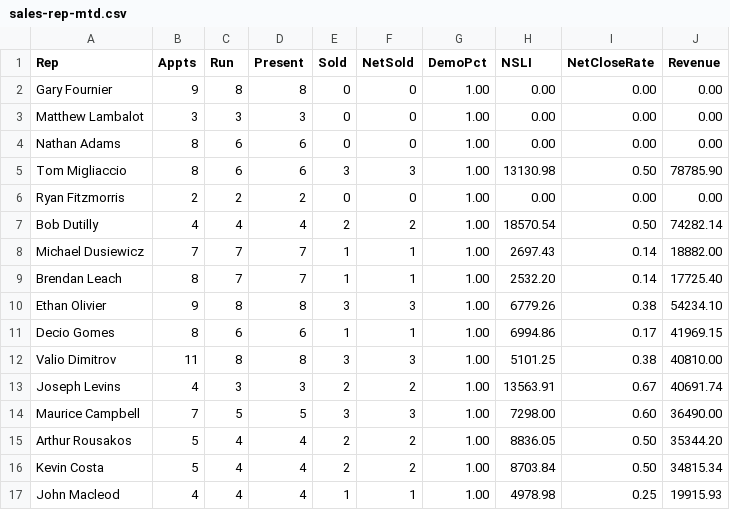
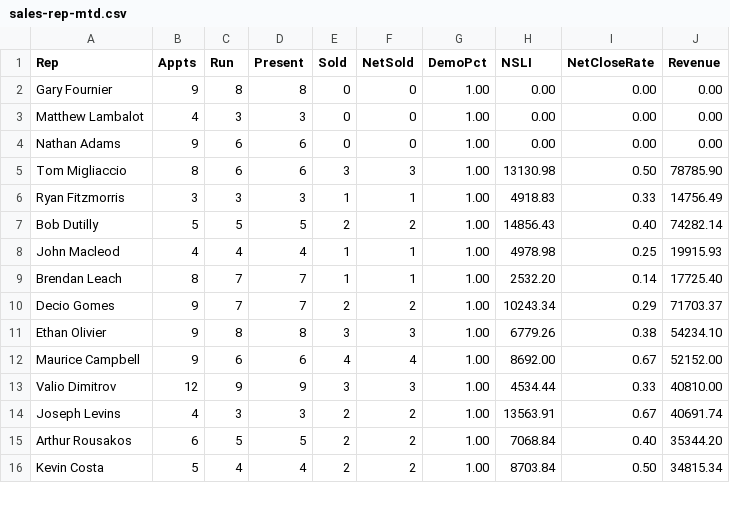
Before and after one commit to SeanSenno/rebath-sales-dashboard, a CSV file: data/sales-rep-mtd.csv, drawn as a sheet; only a part is shown; the diff covers the shown part only.

Commit message:
Daily refresh via Zap

```diff
--- a/data/sales-rep-mtd.csv
+++ b/data/sales-rep-mtd.csv
@@ -2,16 +2,15 @@ Rep,Appts,Run,Present,Sold,NetSold,DemoPct,NSLI,NetCloseRate,Revenue
 Gary Fournier,9,8,8,0,0,1.00,0.00,0.00,0.00
-Matthew Lambalot,3,3,3,0,0,1.00,0.00,0.00,0.00
-Nathan Adams,8,6,6,0,0,1.00,0.00,0.00,0.00
+Matthew Lambalot,4,3,3,0,0,1.00,0.00,0.00,0.00
+Nathan Adams,9,6,6,0,0,1.00,0.00,0.00,0.00
 Tom Migliaccio,8,6,6,3,3,1.00,13130.98,0.50,78785.90
-Ryan Fitzmorris,2,2,2,0,0,1.00,0.00,0.00,0.00
-Bob Dutilly,4,4,4,2,2,1.00,18570.54,0.50,74282.14
-Michael Dusiewicz,7,7,7,1,1,1.00,2697.43,0.14,18882.00
+Ryan Fitzmorris,3,3,3,1,1,1.00,4918.83,0.33,14756.49
+Bob Dutilly,5,5,5,2,2,1.00,14856.43,0.40,74282.14
+John Macleod,4,4,4,1,1,1.00,4978.98,0.25,19915.93
 Brendan Leach,8,7,7,1,1,1.00,2532.20,0.14,17725.40
+Decio Gomes,9,7,7,2,2,1.00,10243.34,0.29,71703.37
 Ethan Olivier,9,8,8,3,3,1.00,6779.26,0.38,54234.10
-Decio Gomes,8,6,6,1,1,1.00,6994.86,0.17,41969.15
-Valio Dimitrov,11,8,8,3,3,1.00,5101.25,0.38,40810.00
+Maurice Campbell,9,6,6,4,4,1.00,8692.00,0.67,52152.00
+Valio Dimitrov,12,9,9,3,3,1.00,4534.44,0.33,40810.00
 Joseph Levins,4,3,3,2,2,1.00,13563.91,0.67,40691.74
-Maurice Campbell,7,5,5,3,3,1.00,7298.00,0.60,36490.00
-Arthur Rousakos,5,4,4,2,2,1.00,8836.05,0.50,35344.20
+Arthur Rousakos,6,5,5,2,2,1.00,7068.84,0.40,35344.20
 Kevin Costa,5,4,4,2,2,1.00,8703.84,0.50,34815.34
-John Macleod,4,4,4,1,1,1.00,4978.98,0.25,19915.93
```
Also changed, not shown: 1 added row and 9 edited cells elsewhere in this file.
